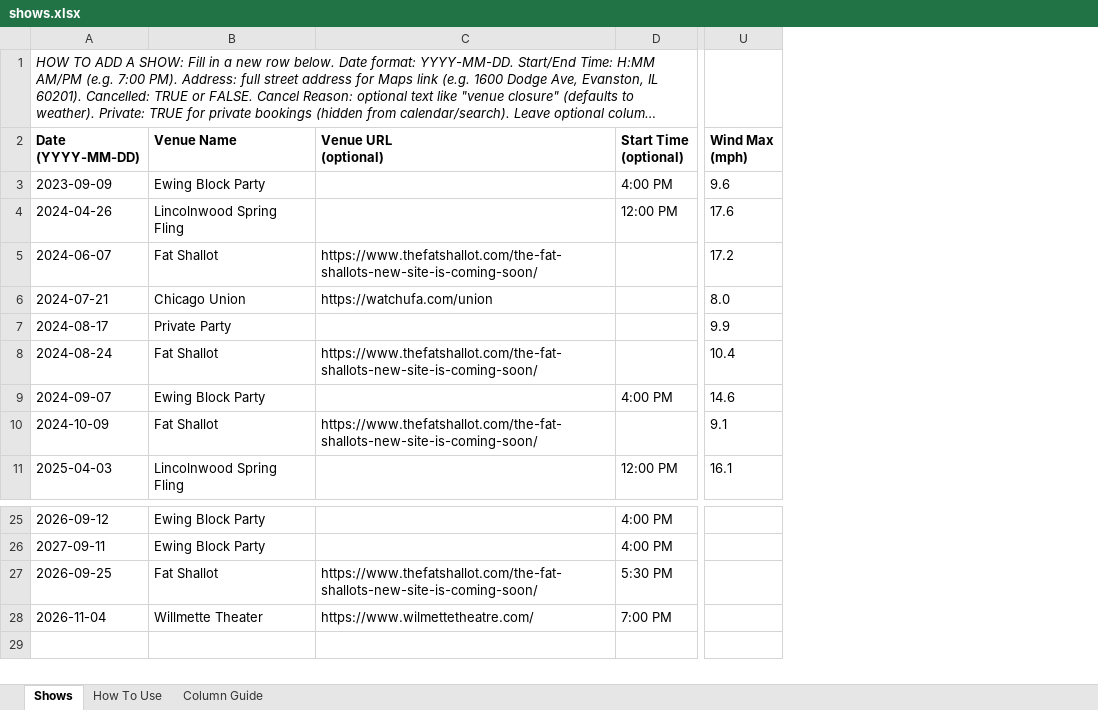
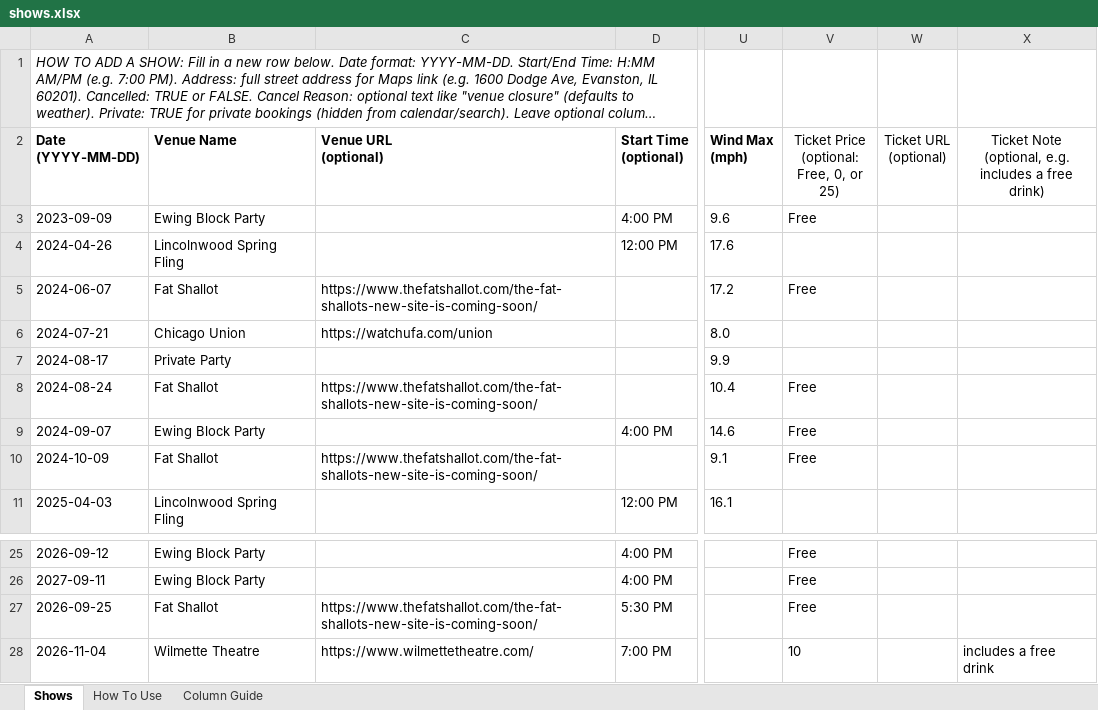
Before and after one commit to kingsofewing/rock, an Excel workbook: docs/shows/data/shows.xlsx, sheet Shows, drawn as a sheet; only a part is shown, gaps mark what is left out; long unchanged cells end in …; values as stored, in another font and other column widths than the file's, no borders; ↵ is a line break in a cell; the diff names each change by its address in the sheet, - before the commit and + after, or states it on an @@ line.

```diff
--- a/docs/shows/data/shows.xlsx (sheet Shows)
+++ b/docs/shows/data/shows.xlsx (sheet Shows)
+column V, rows 2-10: Ticket Price ↵ (optional: Free, 0, or 25) | Free |  | Free |  |  | Free | Free | Free; rows 25-28: Free | Free | Free | 10
+column W (Ticket URL (optional)), empty
+column X, row 2: Ticket Note ↵ (optional, e.g. includes a free drink); row 28: includes a free drink
-B28 (Venue Name): Willmette Theater
+B28 (Venue Name): Wilmette Theatre
```
Also changed, not shown: sheet Column Guide, 35 other files.
